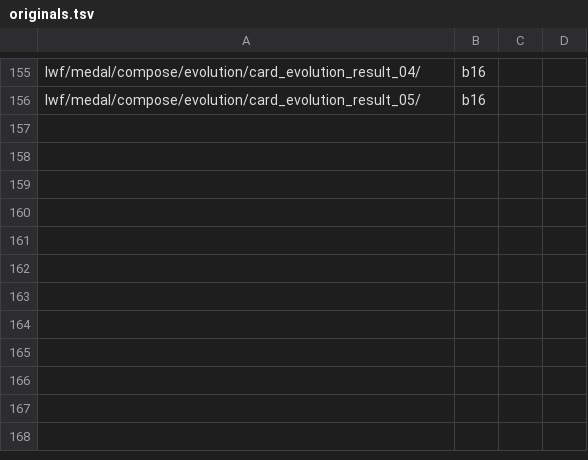
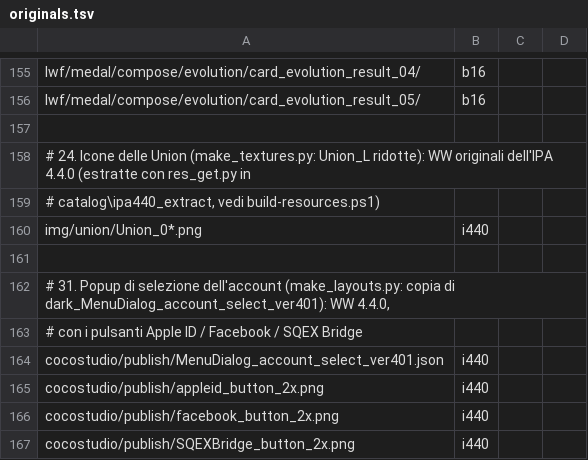
Before and after one commit to Kxos/KH-UX-Dark-Road-Restoration, a TSV file: recon/tools/originals.tsv, drawn as a sheet; only a part is shown, gaps mark what is left out.

```diff
--- a/recon/tools/originals.tsv
+++ b/recon/tools/originals.tsv
@@ -156 +156,12 @@ lwf/medal/compose/evolution/card_evolution_result_04/	b16
 lwf/medal/compose/evolution/card_evolution_result_05/	b16
+
+# 24. Icone delle Union (make_textures.py: Union_L ridotte): WW originali dell'IPA 4.4.0 (estratte con res_get.py in
+#     catalog\ipa440_extract, vedi build-resources.ps1)
+img/union/Union_0*.png	i440
+
+# 31. Popup di selezione dell'account (make_layouts.py: copia di dark_MenuDialog_account_select_ver401): WW 4.4.0,
+#     con i pulsanti Apple ID / Facebook / SQEX Bridge
+cocostudio/publish/MenuDialog_account_select_ver401.json	i440
+cocostudio/publish/appleid_button_2x.png	i440
+cocostudio/publish/facebook_button_2x.png	i440
+cocostudio/publish/SQEXBridge_button_2x.png	i440
```
Also changed, not shown: 3 other files.
